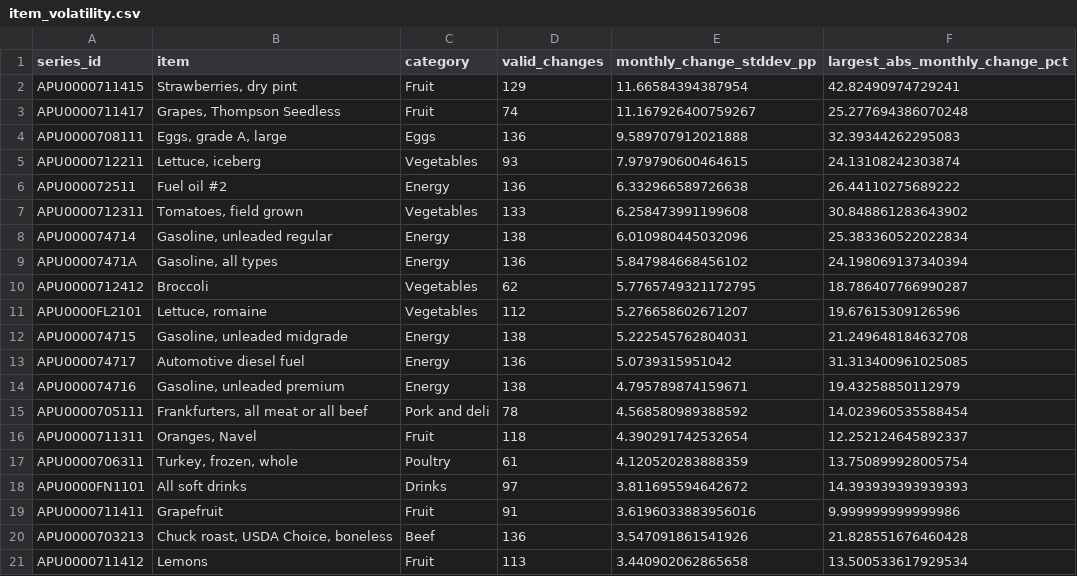
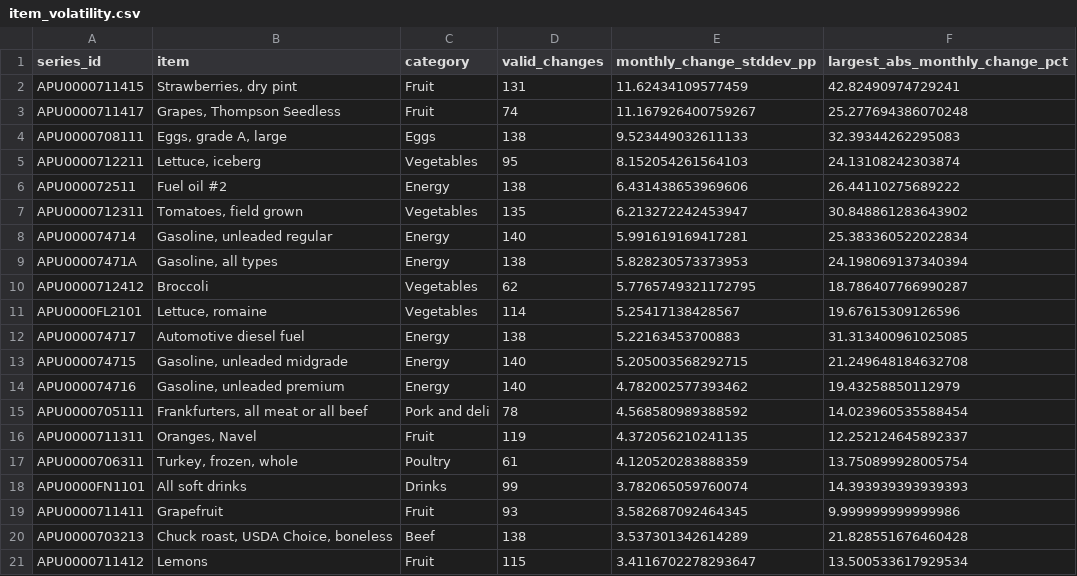
Before and after one commit to amanubhi/american-affordability-index, a CSV file: reports/sql_results/item_volatility.csv, drawn as a sheet; only a part is shown; the diff covers the shown part only.

```diff
--- a/reports/sql_results/item_volatility.csv
+++ b/reports/sql_results/item_volatility.csv
@@ -1,21 +1,21 @@
 series_id,item,category,valid_changes,monthly_change_stddev_pp,largest_abs_monthly_change_pct
-APU0000711415,"Strawberries, dry pint",Fruit,129,11.66584394387954,42.82490974729241
+APU0000711415,"Strawberries, dry pint",Fruit,131,11.62434109577459,42.82490974729241
 APU0000711417,"Grapes, Thompson Seedless",Fruit,74,11.167926400759267,25.277694386070248
-APU0000708111,"Eggs, grade A, large",Eggs,136,9.589707912021888,32.39344262295083
-APU0000712211,"Lettuce, iceberg",Vegetables,93,7.979790600464615,24.13108242303874
-APU000072511,Fuel oil #2,Energy,136,6.332966589726638,26.44110275689222
-APU0000712311,"Tomatoes, field grown",Vegetables,133,6.258473991199608,30.848861283643902
-APU000074714,"Gasoline, unleaded regular",Energy,138,6.010980445032096,25.383360522022834
-APU00007471A,"Gasoline, all types",Energy,136,5.847984668456102,24.198069137340394
+APU0000708111,"Eggs, grade A, large",Eggs,138,9.523449032611133,32.39344262295083
+APU0000712211,"Lettuce, iceberg",Vegetables,95,8.152054261564103,24.13108242303874
+APU000072511,Fuel oil #2,Energy,138,6.431438653969606,26.44110275689222
+APU0000712311,"Tomatoes, field grown",Vegetables,135,6.213272242453947,30.848861283643902
+APU000074714,"Gasoline, unleaded regular",Energy,140,5.991619169417281,25.383360522022834
+APU00007471A,"Gasoline, all types",Energy,138,5.828230573373953,24.198069137340394
 APU0000712412,Broccoli,Vegetables,62,5.7765749321172795,18.786407766990287
-APU0000FL2101,"Lettuce, romaine",Vegetables,112,5.276658602671207,19.67615309126596
-APU000074715,"Gasoline, unleaded midgrade",Energy,138,5.222545762804031,21.249648184632708
-APU000074717,Automotive diesel fuel,Energy,136,5.0739315951042,31.313400961025085
-APU000074716,"Gasoline, unleaded premium",Energy,138,4.795789874159671,19.43258850112979
+APU0000FL2101,"Lettuce, romaine",Vegetables,114,5.25417138428567,19.67615309126596
+APU000074717,Automotive diesel fuel,Energy,138,5.22163453700883,31.313400961025085
+APU000074715,"Gasoline, unleaded midgrade",Energy,140,5.205003568292715,21.249648184632708
+APU000074716,"Gasoline, unleaded premium",Energy,140,4.782002577393462,19.43258850112979
 APU0000705111,"Frankfurters, all meat or all beef",Pork and deli,78,4.568580989388592,14.023960535588454
-APU0000711311,"Oranges, Navel",Fruit,118,4.390291742532654,12.252124645892337
+APU0000711311,"Oranges, Navel",Fruit,119,4.372056210241135,12.252124645892337
 APU0000706311,"Turkey, frozen, whole",Poultry,61,4.120520283888359,13.750899928005754
-APU0000FN1101,All soft drinks,Drinks,97,3.811695594642672,14.393939393939393
-APU0000711411,Grapefruit,Fruit,91,3.6196033883956016,9.999999999999986
-APU0000703213,"Chuck roast, USDA Choice, boneless",Beef,136,3.547091861541926,21.828551676460428
-APU0000711412,Lemons,Fruit,113,3.440902062865658,13.500533617929534
+APU0000FN1101,All soft drinks,Drinks,99,3.782065059760074,14.393939393939393
+APU0000711411,Grapefruit,Fruit,93,3.582687092464345,9.999999999999986
+APU0000703213,"Chuck roast, USDA Choice, boneless",Beef,138,3.537301342614289,21.828551676460428
+APU0000711412,Lemons,Fruit,115,3.4116702278293647,13.500533617929534
```
Also changed, not shown: 5 added rows, 5 removed rows and 76 edited cells elsewhere in this file, data/processed/illustrative_item_basket.csv, data/processed/item_basket_contributions.csv, 46 other files.
